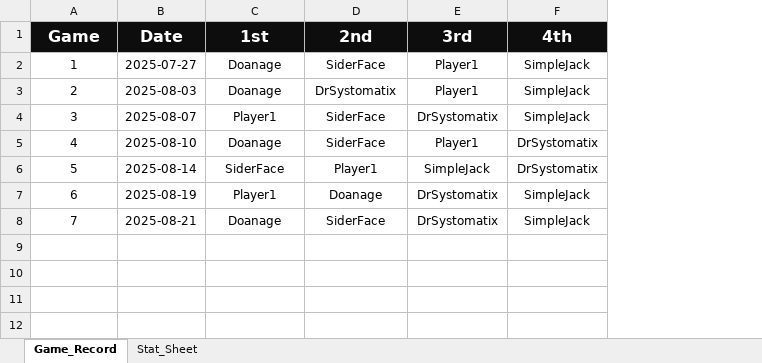
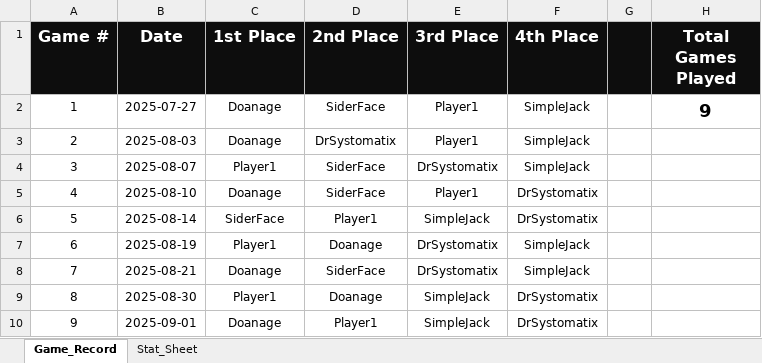
Before and after one commit to charles-m-doan/doont, an Excel workbook: Doont.xlsx, sheet Game_Record, drawn as a sheet; values as stored, in another font and other column widths than the file's, no borders; the diff names each change by its address in the sheet, - before the commit and + after, or states it on an @@ line.

```diff
--- a/Doont.xlsx (sheet Game_Record)
+++ b/Doont.xlsx (sheet Game_Record)
+column G, empty
+column H (Total Games Played), row 2: 9
@@ column A (Game #) renumbered in row 1 @@
-C1: 1st
+C1: 1st Place
-D1: 2nd
+D1: 2nd Place
-E1: 3rd
+E1: 3rd Place
-F1: 4th
+F1: 4th Place
+row 9: 8 | 2025-08-30 | Player1 | Doanage | SimpleJack | DrSystomatix
+row 10: 9 | 2025-09-01 | Doanage | Player1 | SimpleJack | DrSystomatix
```
Also changed, not shown: sheet Stat_Sheet, formulas that keep their value, 2 other files.
